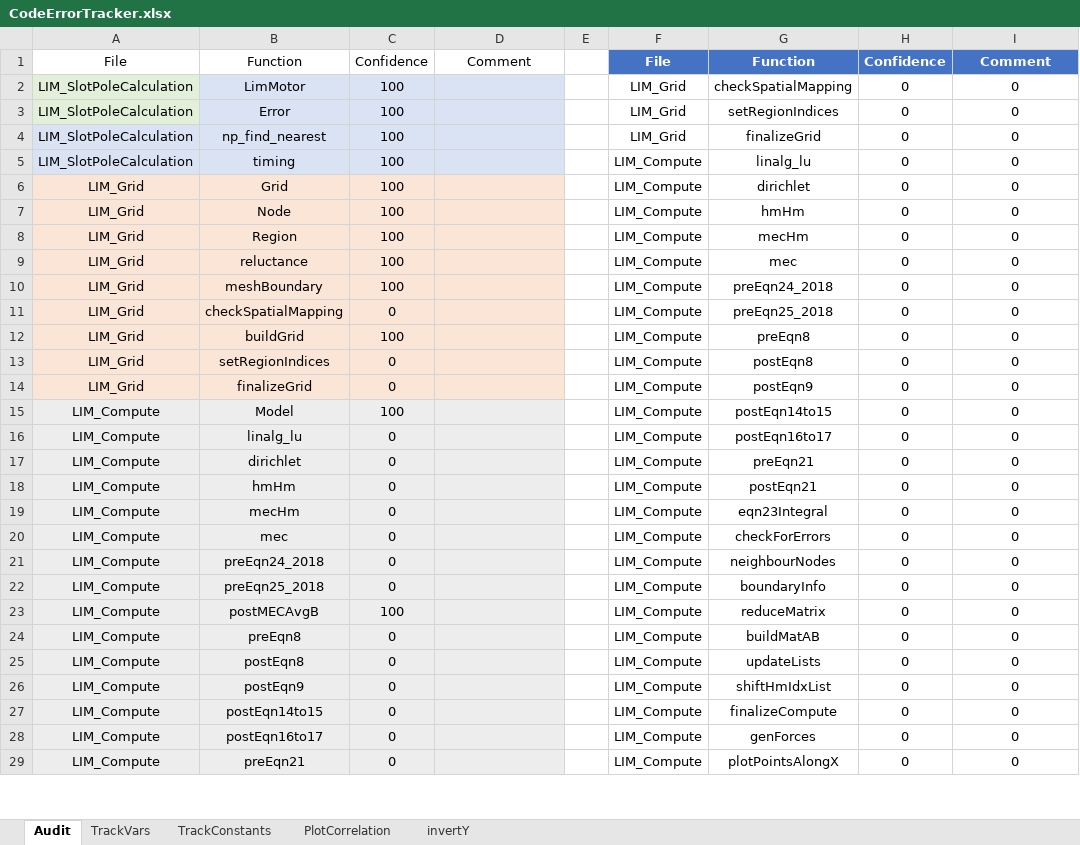
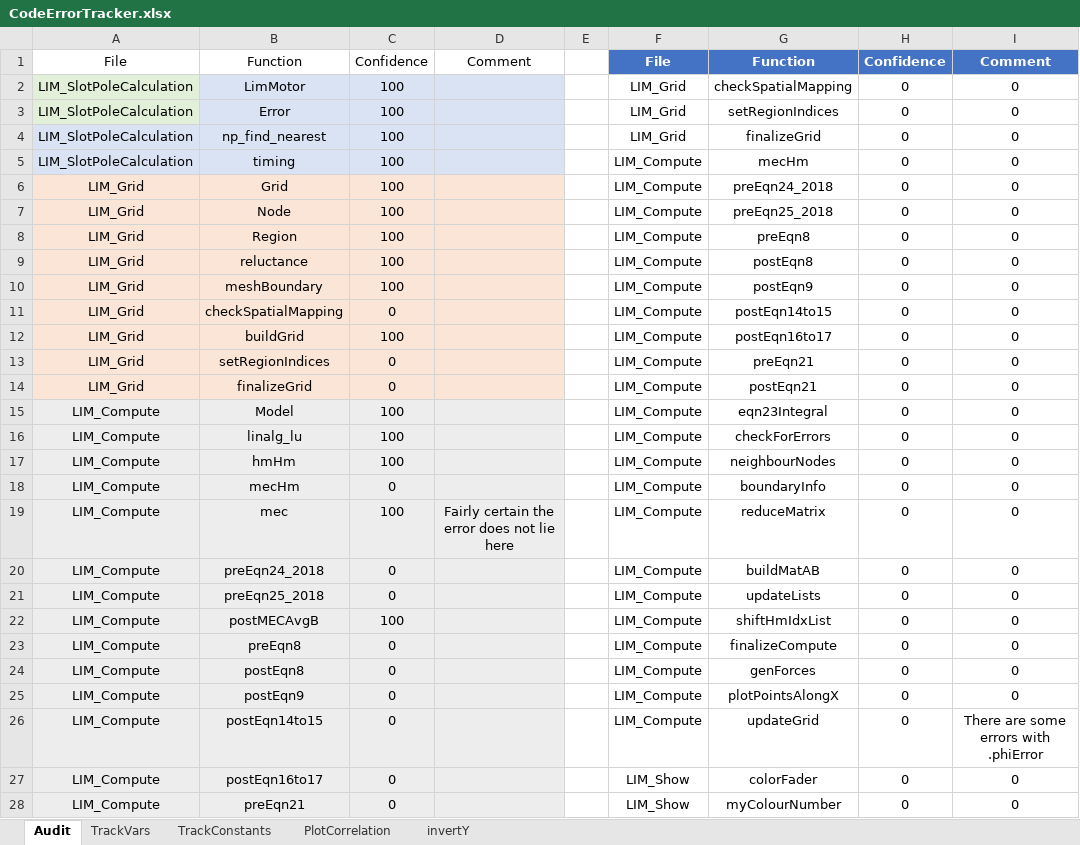
Before and after one commit to MichaelThamm/masters-thesis, an Excel workbook: CodeErrorTracker.xlsx, sheet Audit, drawn as a sheet; only a part is shown; values as stored, in another font and other column widths than the file's, no borders; charts and pictures and table styles not drawn; removed rows and columns are numbered as before the commit, all else as after; the diff covers the shown part only; the diff names each change by its address in the sheet, - before the commit and + after, or states it on an @@ line.

```diff
--- a/CodeErrorTracker.xlsx (sheet Audit)
+++ b/CodeErrorTracker.xlsx (sheet Audit)
-G5: linalg_lu
+G5: mecHm
-G6: dirichlet
+G6: preEqn24_2018
-G7: hmHm
+G7: preEqn25_2018
-G8: mecHm
+G8: preEqn8
-G9: mec
+G9: postEqn8
-G10: preEqn24_2018
+G10: postEqn9
-G11: preEqn25_2018
+G11: postEqn14to15
-G12: preEqn8
+G12: postEqn16to17
-G13: postEqn8
+G13: preEqn21
-G14: postEqn9
+G14: postEqn21
-G15: postEqn14to15
+G15: eqn23Integral
-C16: 0
+C16: 100
-G16: postEqn16to17
+G16: checkForErrors
-row 17: LIM_Compute | dirichlet | 0 |  |  | LIM_Compute | preEqn21 | 0 | 0
-C17: 0
+C17: 100
-G17: postEqn21
+G17: neighbourNodes
-G18: eqn23Integral
+G18: boundaryInfo
-C19: 0
+C19: 100
-D19: (empty)
+D19: Fairly certain the error does not lie here
-G19: checkForErrors
+G19: reduceMatrix
-G20: neighbourNodes
+G20: buildMatAB
-G21: boundaryInfo
+G21: updateLists
-G22: reduceMatrix
+G22: shiftHmIdxList
-G23: buildMatAB
+G23: finalizeCompute
-G24: updateLists
+G24: genForces
-G25: shiftHmIdxList
+G25: plotPointsAlongX
-G26: finalizeCompute
+G26: updateGrid
-I26: 0
+I26: There are some errors with .phiError
-F27:F28: LIM_Compute
+F27:F28: LIM_Show
-G27: genForces
+G27: colorFader
-G28: plotPointsAlongX
+G28: myColourNumber
```
Also changed, not shown: 1 added row, 1 removed row and 48 edited cells elsewhere in this sheet, charts or pictures, 4 other files.
